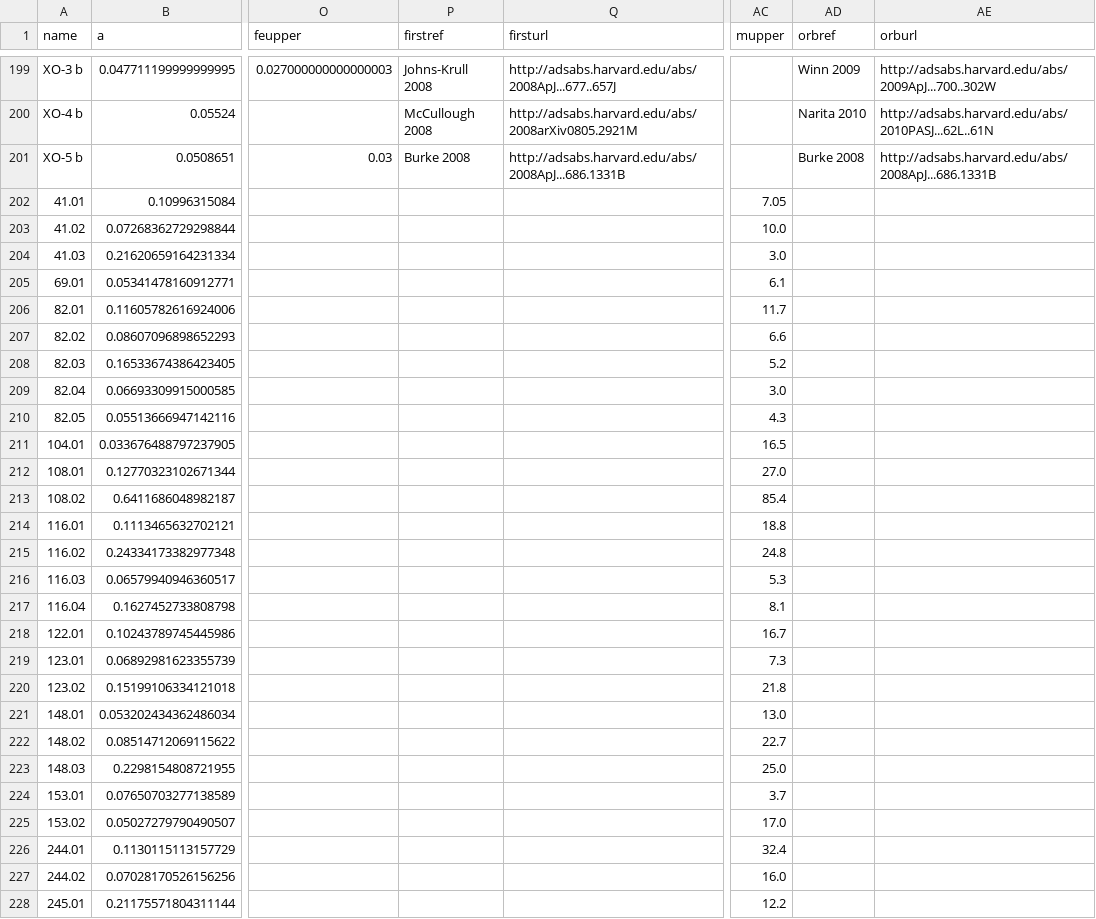
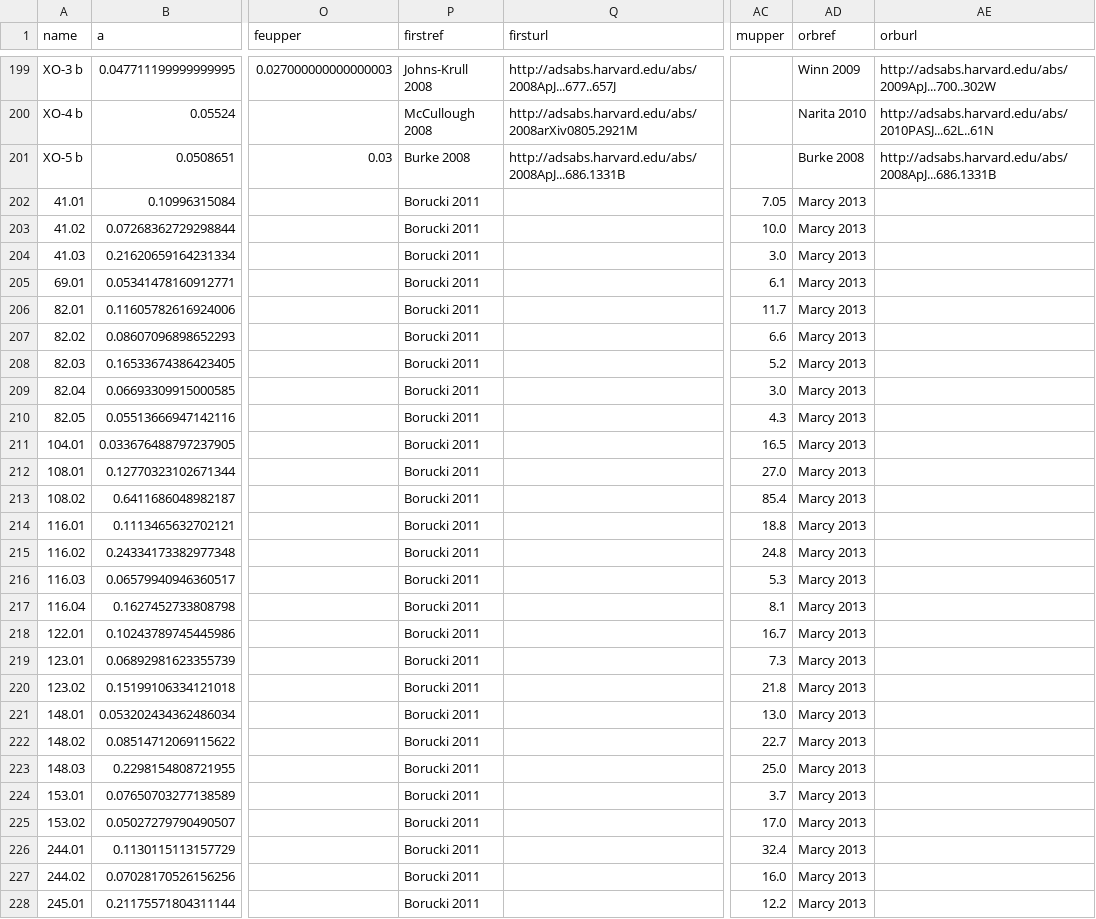
Before and after one commit to sealauren/mrf, a CSV file: exoplanet_table_full.csv, drawn as a sheet; only a part is shown, gaps mark what is left out; the diff covers the shown part only; the diff names each change by its address in the sheet, - before the commit and + after, or states it on an @@ line.

```diff
--- a/exoplanet_table_full.csv
+++ b/exoplanet_table_full.csv
-P202:P228 (firstref): (empty)
+P202:P228 (firstref): Borucki 2011
-AD202:AD228 (orbref): (empty)
+AD202:AD228 (orbref): Marcy 2013
```
Also changed, not shown: 49 edited cells elsewhere in this file, exoplanet_table_small.csv, 26 other files.
